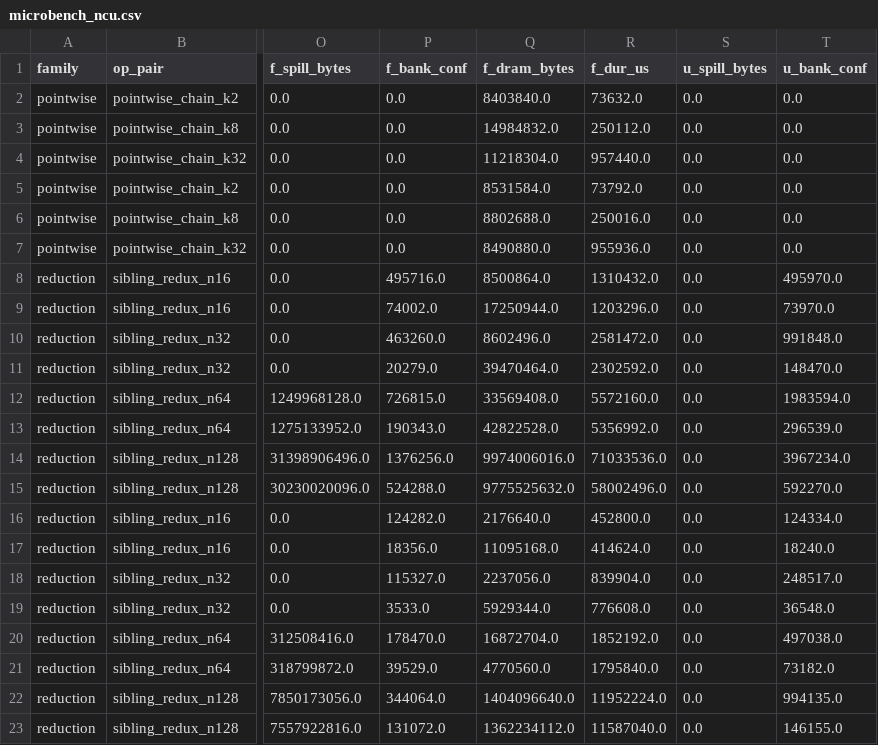
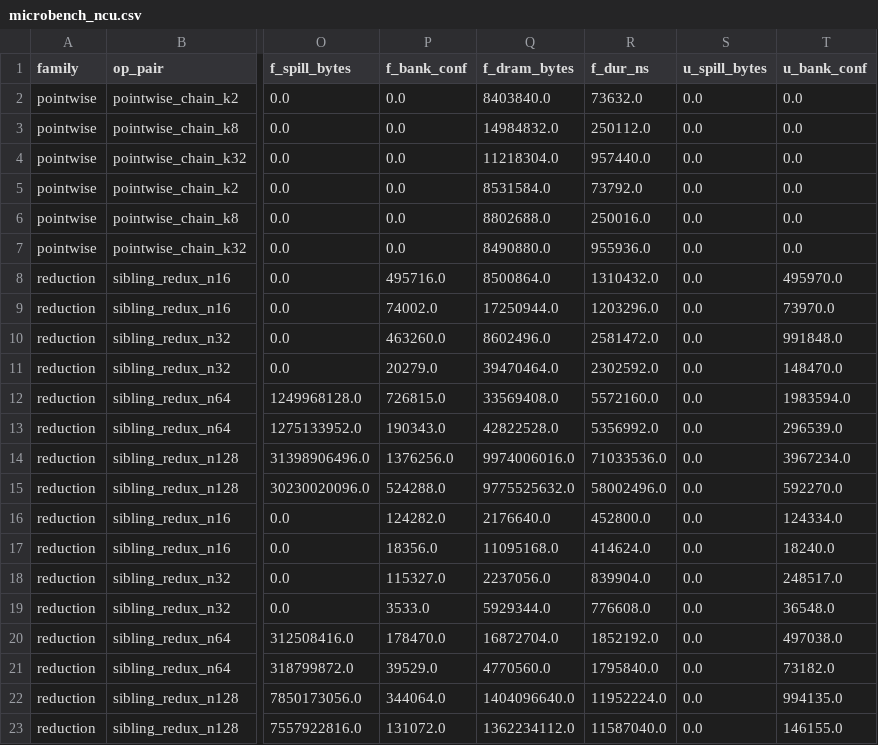
Before and after one commit to HansonZhang-cuhksz/fusion-anaylsis, a CSV file: data/microbench_ncu.csv, drawn as a sheet; only a part is shown, gaps mark what is left out; the diff names each change by its address in the sheet, - before the commit and + after, or states it on an @@ line.

```diff
--- a/data/microbench_ncu.csv
+++ b/data/microbench_ncu.csv
-R1: f_dur_us
+R1: f_dur_ns
```
Also changed, not shown: 10 other files.
